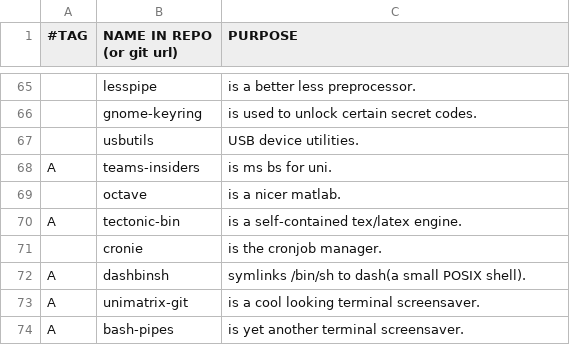
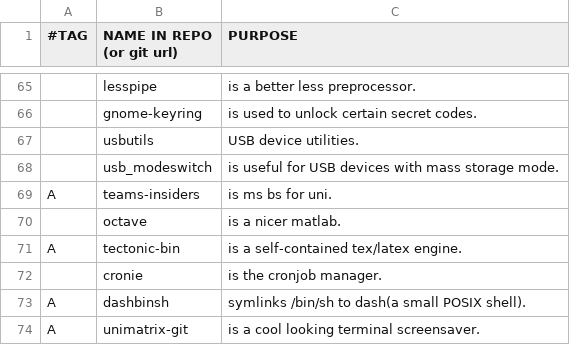
Before and after one commit to BachoSeven/AARGH, a CSV file: progs.csv, drawn as a sheet; only a part is shown, gaps mark what is left out; the shorter side is filled out with more unchanged rows; the diff names each change by its address in the sheet, - before the commit and + after, or states it on an @@ line.

Commit message:
Add usb_modeswitch

```diff
--- a/progs.csv
+++ b/progs.csv
+row 68:  | usb_modeswitch | is useful for USB devices with mass storage mode.
```
Also changed, not shown: 1 other file.
